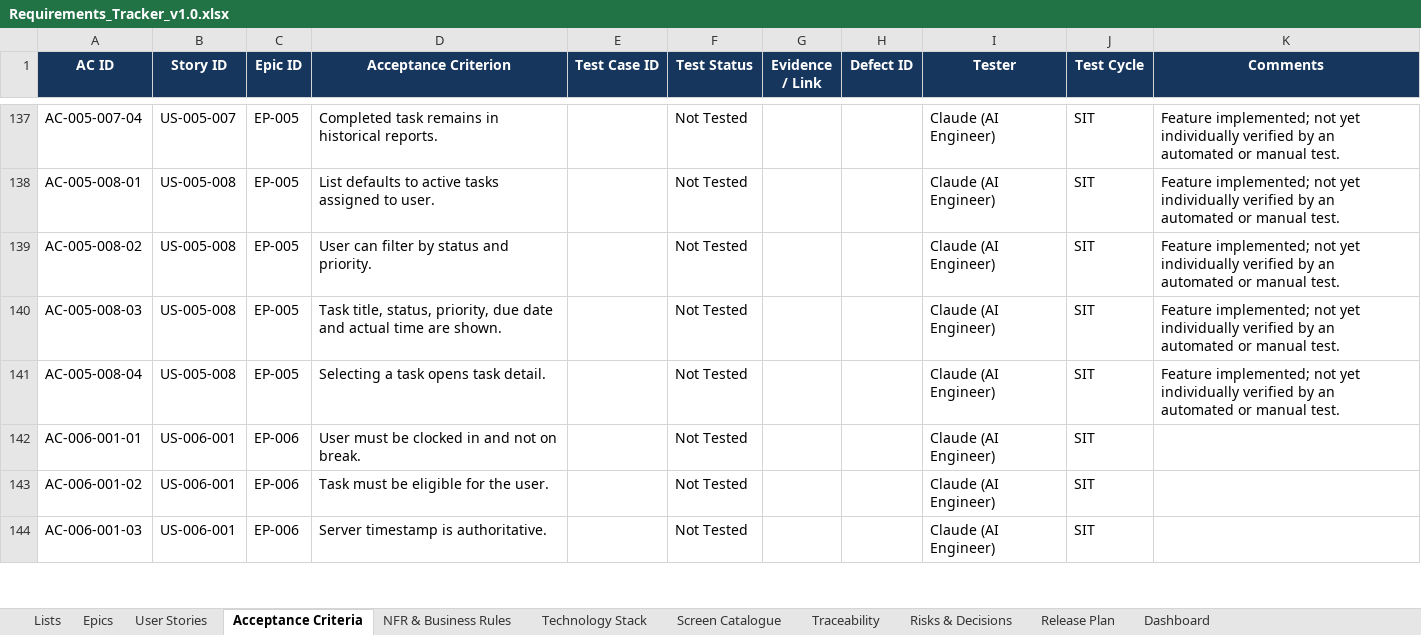
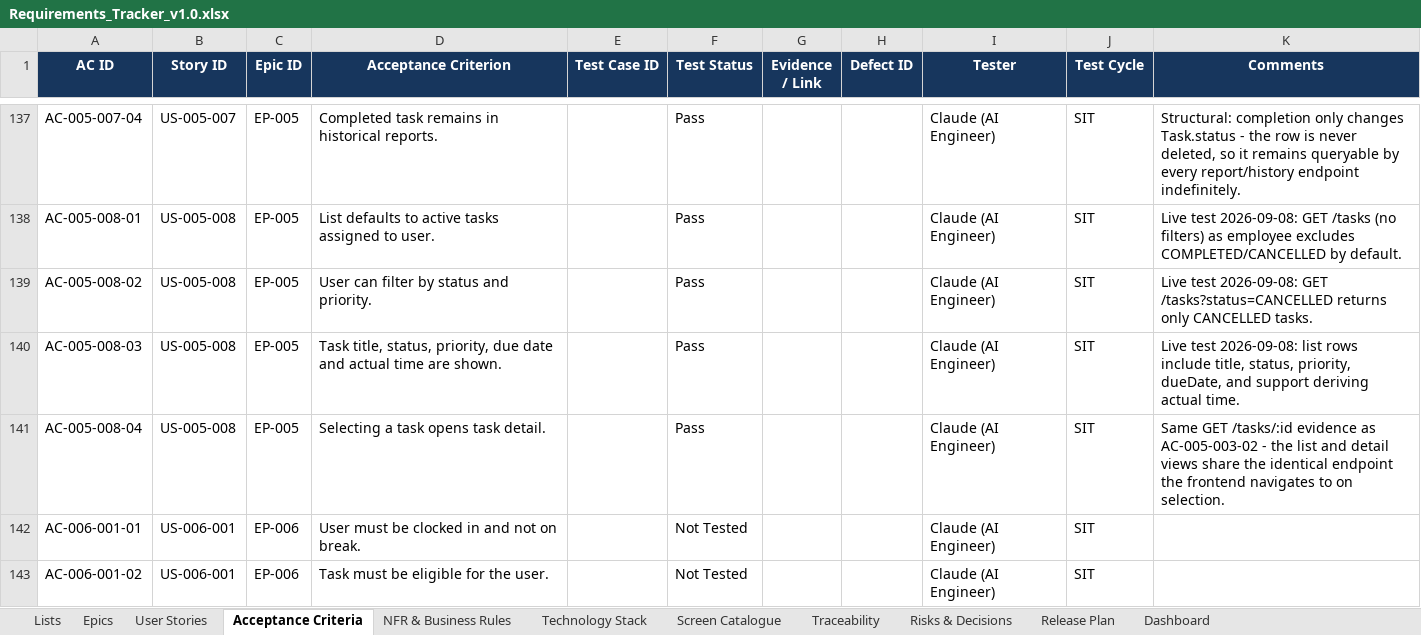
Before and after one commit to Amaanfaiz/Attendance-Task-Management-System, an Excel workbook: docs/Requirements_Tracker_v1.0.xlsx, sheet Acceptance Criteria, drawn as a sheet; only a part is shown, gaps mark what is left out; the shorter side is filled out with more unchanged rows; values as stored, in another font and other column widths than the file's, no borders; conditional formats and table styles not drawn; the diff covers the shown part only; the diff names each change by its address in the sheet, - before the commit and + after, or states it on an @@ line.

```diff
--- a/docs/Requirements_Tracker_v1.0.xlsx (sheet Acceptance Criteria)
+++ b/docs/Requirements_Tracker_v1.0.xlsx (sheet Acceptance Criteria)
-F137:F141 (Test Status): Not Tested
+F137:F141 (Test Status): Pass
-K137 (Comments): Feature implemented; not yet individually verified by an automated or manual test.
+K137 (Comments): Structural: completion only changes Task.status - the row is never deleted, so it remains queryable by every report/history endpoint indefinitely.
-K138 (Comments): Feature implemented; not yet individually verified by an automated or manual test.
+K138 (Comments): Live test 2026-09-08: GET /tasks (no filters) as employee excludes COMPLETED/CANCELLED by default.
-K139 (Comments): Feature implemented; not yet individually verified by an automated or manual test.
+K139 (Comments): Live test 2026-09-08: GET /tasks?status=CANCELLED returns only CANCELLED tasks.
-K140 (Comments): Feature implemented; not yet individually verified by an automated or manual test.
+K140 (Comments): Live test 2026-09-08: list rows include title, status, priority, dueDate, and support deriving actual time.
-K141 (Comments): Feature implemented; not yet individually verified by an automated or manual test.
+K141 (Comments): Same GET /tasks/:id evidence as AC-005-003-02 - the list and detail views share the identical endpoint the frontend navigates to on selection.
```
Also changed, not shown: 54 edited cells elsewhere in this sheet.
